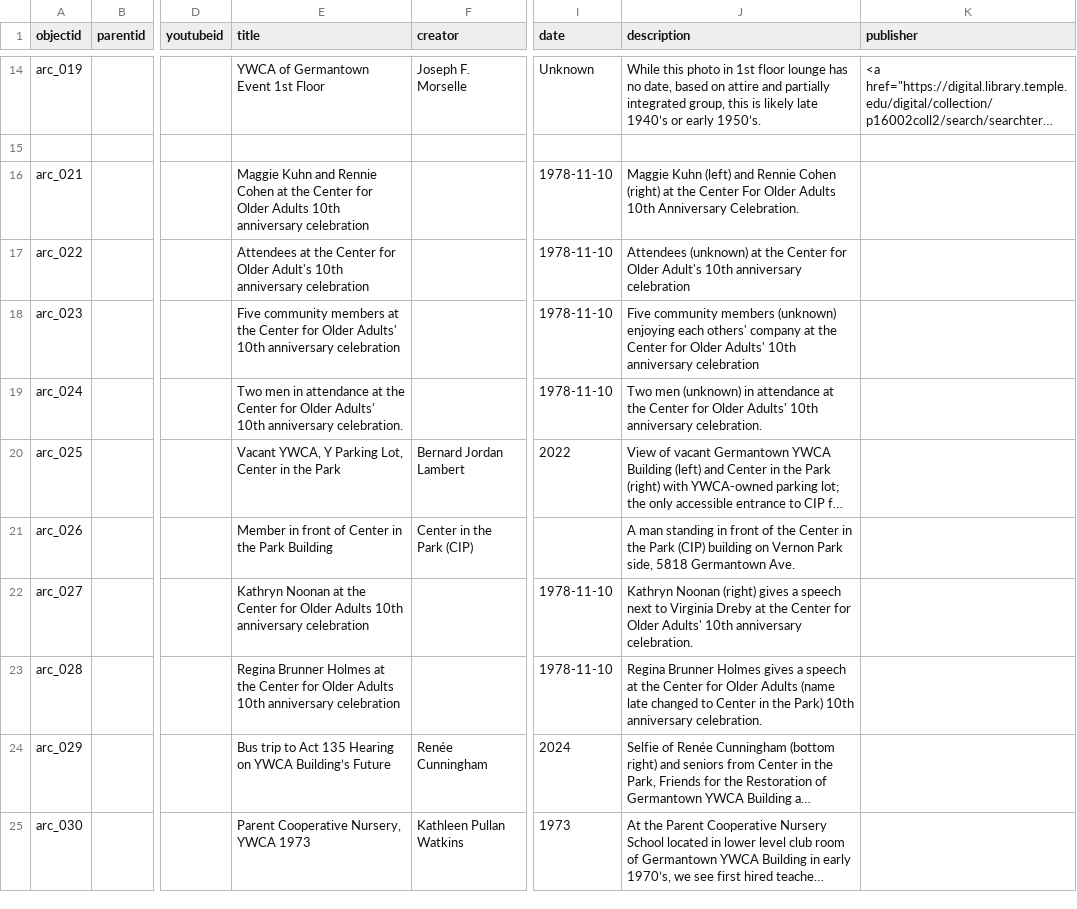
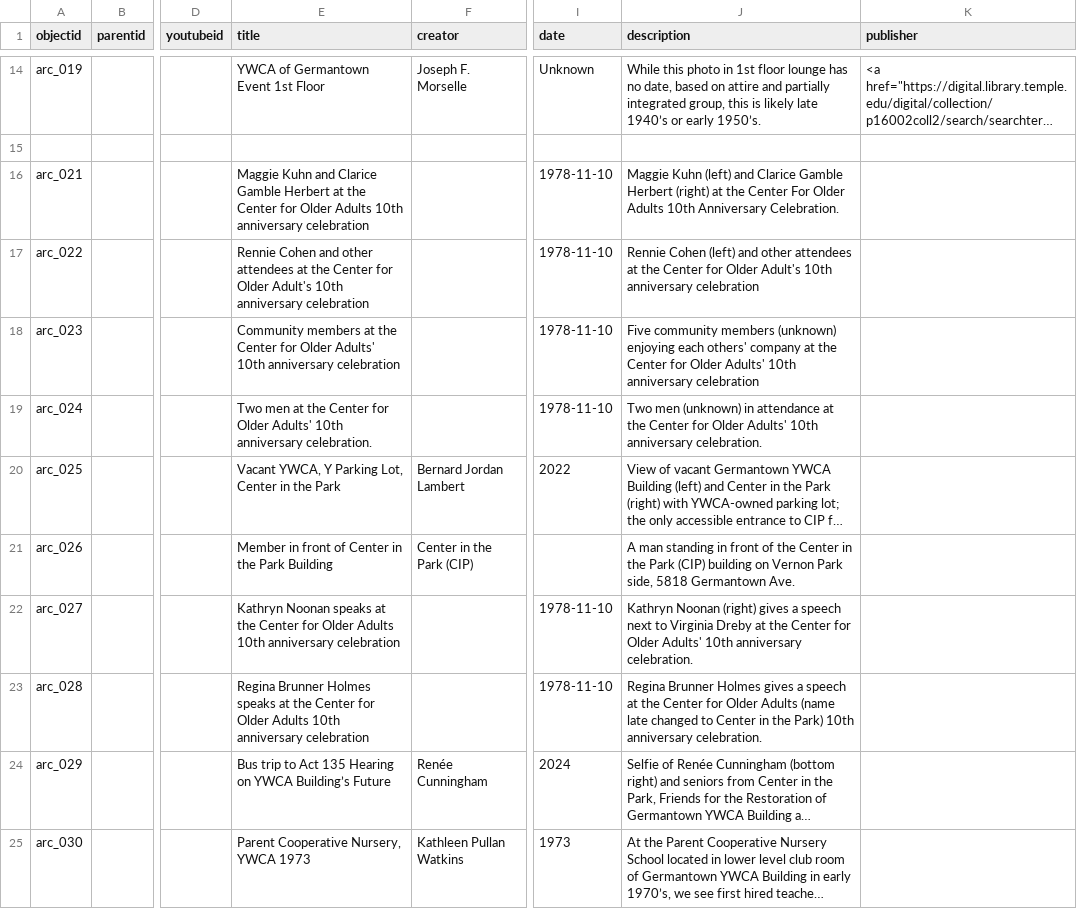
Before and after one commit to digbmc/germantown-y, a CSV file: _data/germantown-y-metadata.csv, drawn as a sheet; only a part is shown, gaps mark what is left out; long unchanged cells end in …; the diff names each change by its address in the sheet, - before the commit and + after, or states it on an @@ line.

Commit message:
updates to cip 10th anniv story and metadata

```diff
--- a/_data/germantown-y-metadata.csv
+++ b/_data/germantown-y-metadata.csv
-E16 (title): …Kuhn and Rennie Cohen at the…
+E16 (title): …Kuhn and Clarice Gamble Herbert at the…
-J16 (description): …(left) and Rennie Cohen (right) at…
+J16 (description): …(left) and Clarice Gamble Herbert (right) at…
-E17 (title): Attendees at the…
+E17 (title): Rennie Cohen and other attendees at the…
-J17 (description): Attendees (unknown) at the…
+J17 (description): Rennie Cohen (left) and other attendees at the…
-E18 (title): Five community members at…
+E18 (title): Community members at…
-E19 (title): Two men in attendance at the…
+E19 (title): Two men at the…
-E22 (title): Kathryn Noonan at the…
+E22 (title): Kathryn Noonan speaks at the…
-E23 (title): …Brunner Holmes at the…
+E23 (title): …Brunner Holmes speaks at the…
```
Also changed, not shown: 2 other files.
